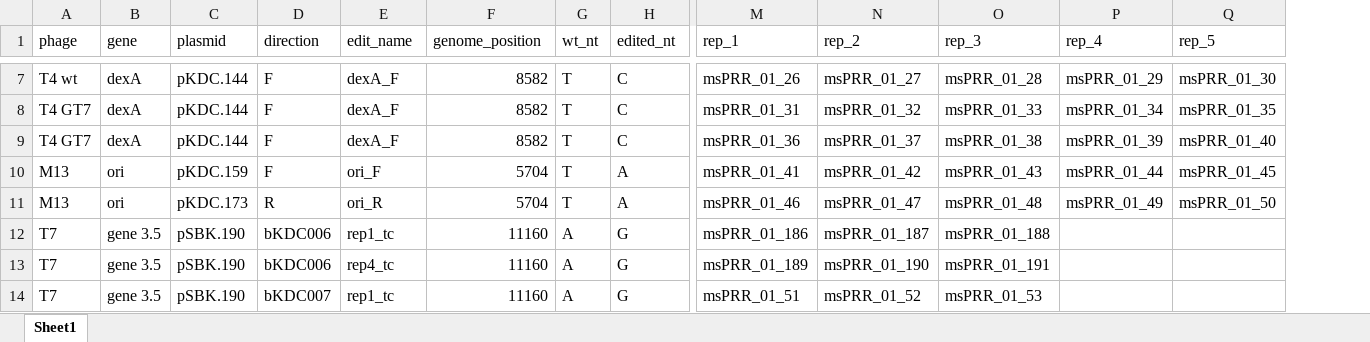
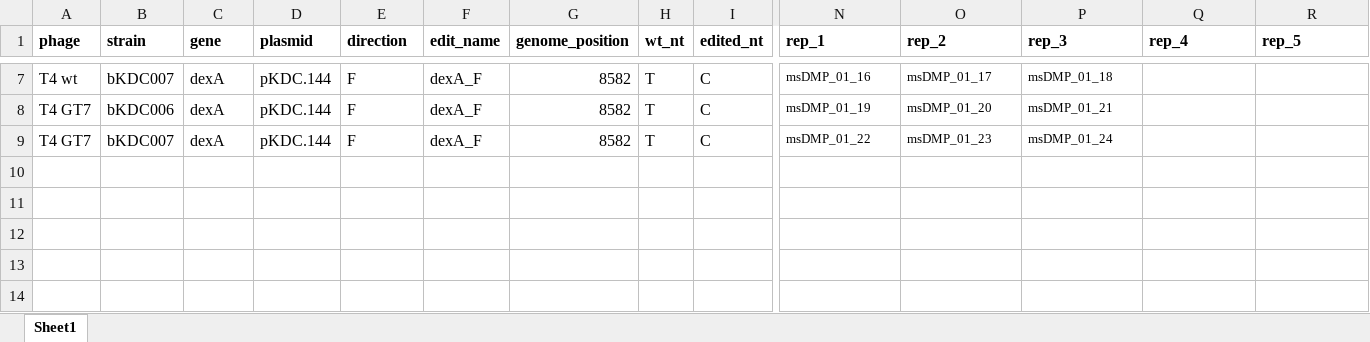
Before and after one commit to Shipman-Lab/Multiplexed_Phage_Recombitrons, an Excel workbook: file_key.xlsx, sheet Sheet1, drawn as a sheet; only a part is shown, gaps mark what is left out; values as stored, in another font and other column widths than the file's, no borders; removed rows and columns are numbered as before the commit, all else as after; rows hold the shown columns only; the diff covers the shown part only; the diff names each change by its address in the sheet, - before the commit and + after, or states it on an @@ line.

```diff
--- a/file_key.xlsx (sheet Sheet1)
+++ b/file_key.xlsx (sheet Sheet1)
+column B (strain), rows 7-9: bKDC007 | bKDC006 | bKDC007
-A1 bold: off
+A1 bold: on
-C1:R1 bold: off
+C1:R1 bold: on
@@ N7:P9 text size: smaller @@
-N7 (rep_1): msPRR_01_26
+N7 (rep_1): msDMP_01_16
-O7 (rep_2): msPRR_01_27
+O7 (rep_2): msDMP_01_17
-P7 (rep_3): msPRR_01_28
+P7 (rep_3): msDMP_01_18
-Q7 (rep_4): msPRR_01_29
+Q7 (rep_4): (empty)
-R7 (rep_5): msPRR_01_30
+R7 (rep_5): (empty)
-N8 (rep_1): msPRR_01_31
+N8 (rep_1): msDMP_01_19
-O8 (rep_2): msPRR_01_32
+O8 (rep_2): msDMP_01_20
-P8 (rep_3): msPRR_01_33
+P8 (rep_3): msDMP_01_21
-Q8 (rep_4): msPRR_01_34
+Q8 (rep_4): (empty)
-R8 (rep_5): msPRR_01_35
+R8 (rep_5): (empty)
-N9 (rep_1): msPRR_01_36
+N9 (rep_1): msDMP_01_22
-O9 (rep_2): msPRR_01_37
+O9 (rep_2): msDMP_01_23
-P9 (rep_3): msPRR_01_38
+P9 (rep_3): msDMP_01_24
-Q9 (rep_4): msPRR_01_39
+Q9 (rep_4): (empty)
-R9 (rep_5): msPRR_01_40
+R9 (rep_5): (empty)
-row 10: M13 | ori | pKDC.159 | F | ori_F | 5704 | T | A | msPRR_01_41 | msPRR_01_42 | msPRR_01_43 | msPRR_01_44 | msPRR_01_45
-row 11: M13 | ori | pKDC.173 | R | ori_R | 5704 | T | A | msPRR_01_46 | msPRR_01_47 | msPRR_01_48 | msPRR_01_49 | msPRR_01_50
-row 12: T7 | gene 3.5 | pSBK.190 | bKDC006 | rep1_tc | 11160 | A | G | msPRR_01_186 | msPRR_01_187 | msPRR_01_188
-row 13: T7 | gene 3.5 | pSBK.190 | bKDC006 | rep4_tc | 11160 | A | G | msPRR_01_189 | msPRR_01_190 | msPRR_01_191
-row 14: T7 | gene 3.5 | pSBK.190 | bKDC007 | rep1_tc | 11160 | A | G | msPRR_01_51 | msPRR_01_52 | msPRR_01_53
```
Also changed, not shown: 25 edited cells and cell formats elsewhere in this sheet, hidden cells.
